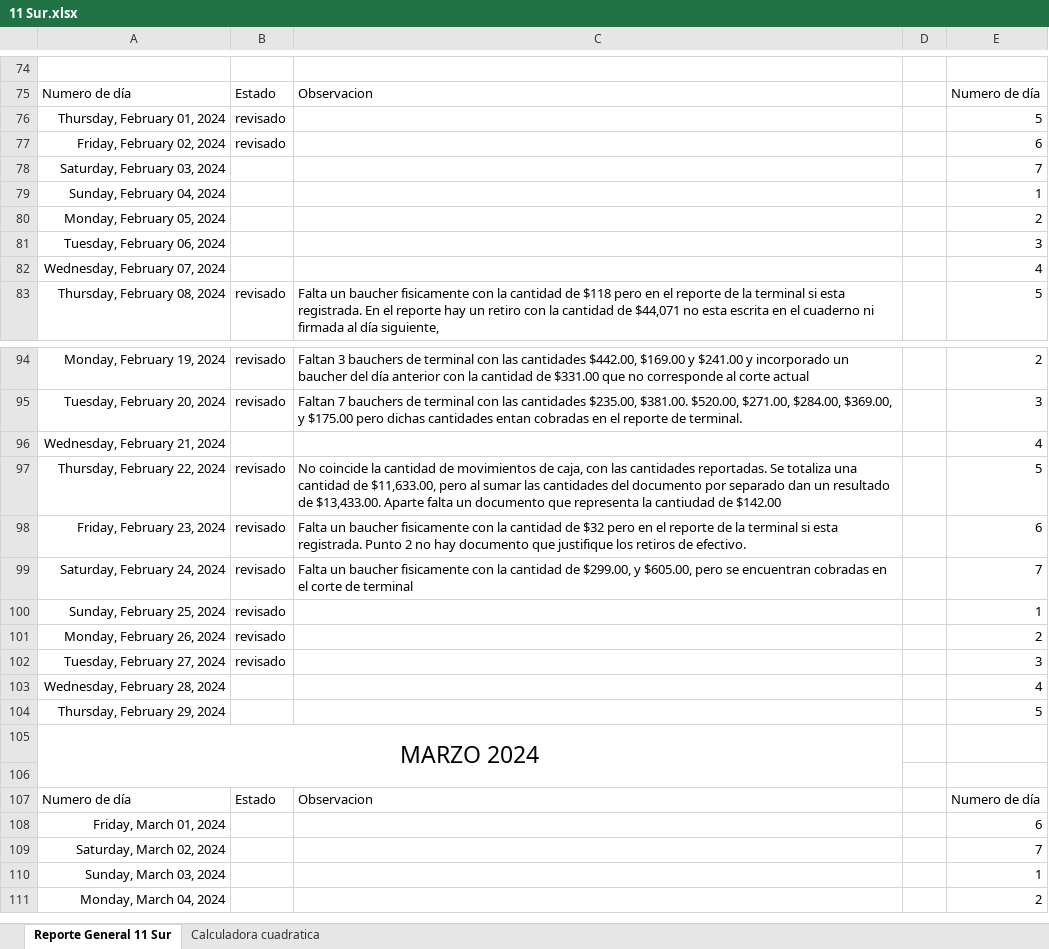
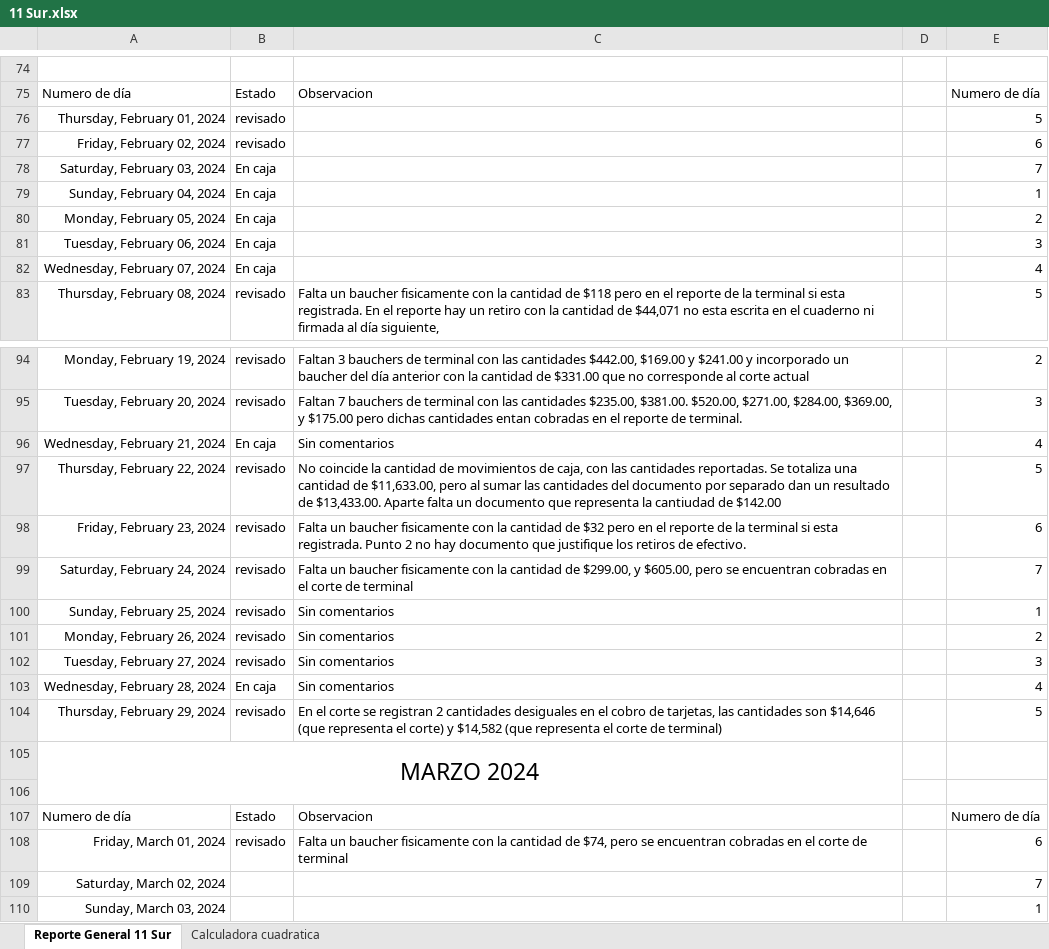
Before and after one commit to Hydra9999414/Cortes, an Excel workbook: 11 Sur/11 Sur.xlsx, sheet Reporte General 11 Sur, drawn as a sheet; only a part is shown, gaps mark what is left out; the shorter side is filled out with more unchanged rows; values as stored, in another font and other column widths than the file's, no borders; the diff names each change by its address in the sheet, - before the commit and + after, or states it on an @@ line.

```diff
--- a/11 Sur/11 Sur.xlsx (sheet Reporte General 11 Sur)
+++ b/11 Sur/11 Sur.xlsx (sheet Reporte General 11 Sur)
-B78:B82: (empty)
+B78:B82: En caja
-B96: (empty)
+B96: En caja
-C96: (empty)
+C96: Sin comentarios
-C100:C103: (empty)
+C100:C103: Sin comentarios
-B103: (empty)
+B103: En caja
-B104: (empty)
+B104: revisado
-C104: (empty)
+C104: En el corte se registran 2 cantidades desiguales en el cobro de tarjetas, las cantidades son $14,646 (que representa el corte) y $14,582 (que representa el corte de terminal)
-B108: (empty)
+B108: revisado
-C108: (empty)
+C108: Falta un baucher fisicamente con la cantidad de $74, pero se encuentran cobradas en el corte de terminal
```
Also changed, not shown: sheet Calculadora cuadratica.
